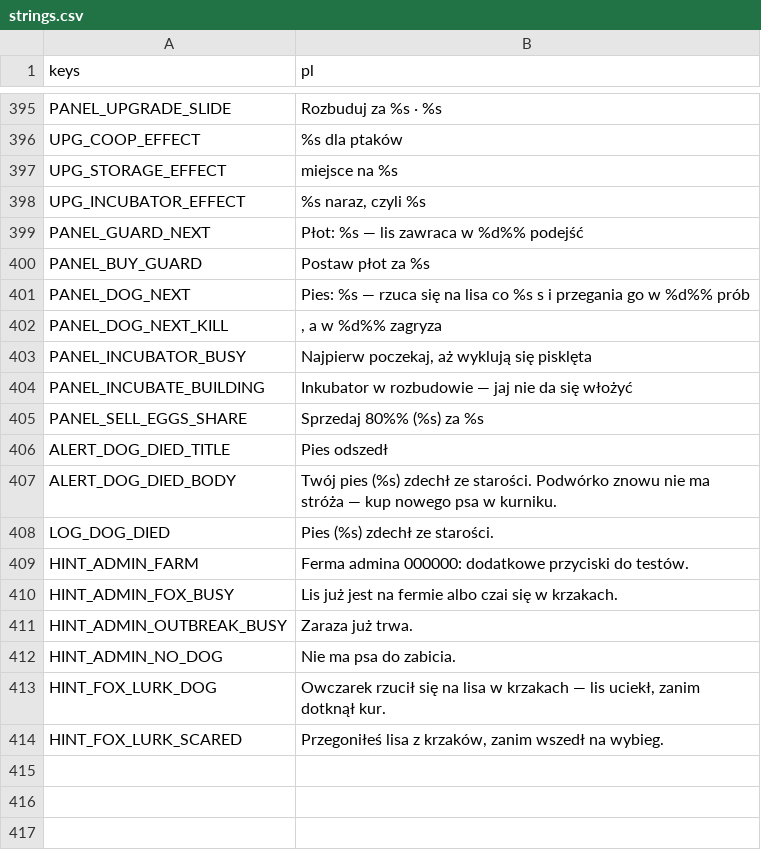
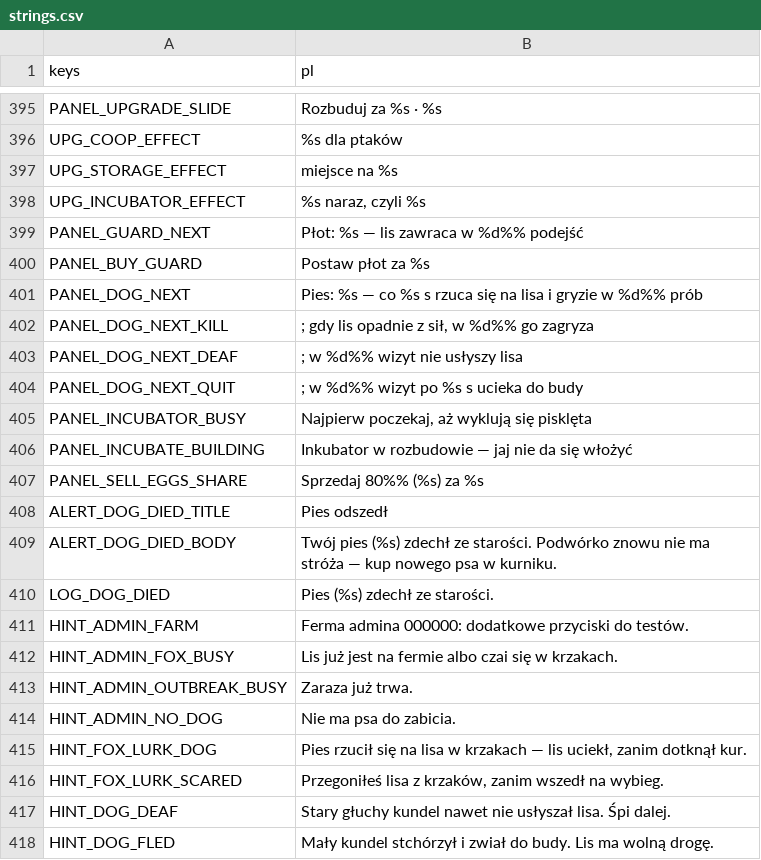
Before and after one commit to sodorn/kury, a CSV file: data/strings.csv, drawn as a sheet; only a part is shown, gaps mark what is left out.

```diff
--- a/data/strings.csv
+++ b/data/strings.csv
@@ -400,4 +400,6 @@ PANEL_GUARD_NEXT,"Płot: %s — lis zawraca w %d%% podejść"
 PANEL_BUY_GUARD,"Postaw płot za %s"
-PANEL_DOG_NEXT,"Pies: %s — rzuca się na lisa co %s s i przegania go w %d%% prób"
-PANEL_DOG_NEXT_KILL,", a w %d%% zagryza"
+PANEL_DOG_NEXT,"Pies: %s — co %s s rzuca się na lisa i gryzie w %d%% prób"
+PANEL_DOG_NEXT_KILL,"; gdy lis opadnie z sił, w %d%% go zagryza"
+PANEL_DOG_NEXT_DEAF,"; w %d%% wizyt nie usłyszy lisa"
+PANEL_DOG_NEXT_QUIT,"; w %d%% wizyt po %s s ucieka do budy"
 PANEL_INCUBATOR_BUSY,"Najpierw poczekaj, aż wyklują się pisklęta"
@@ -412,3 +414,5 @@ HINT_ADMIN_OUTBREAK_BUSY,"Zaraza już trwa."
 HINT_ADMIN_NO_DOG,"Nie ma psa do zabicia."
-HINT_FOX_LURK_DOG,"Owczarek rzucił się na lisa w krzakach — lis uciekł, zanim dotknął kur."
+HINT_FOX_LURK_DOG,"Pies rzucił się na lisa w krzakach — lis uciekł, zanim dotknął kur."
 HINT_FOX_LURK_SCARED,"Przegoniłeś lisa z krzaków, zanim wszedł na wybieg."
+HINT_DOG_DEAF,"Stary głuchy kundel nawet nie usłyszał lisa. Śpi dalej."
+HINT_DOG_FLED,"Mały kundel stchórzył i zwiał do budy. Lis ma wolną drogę."
```
Also changed, not shown: 21 other files.
